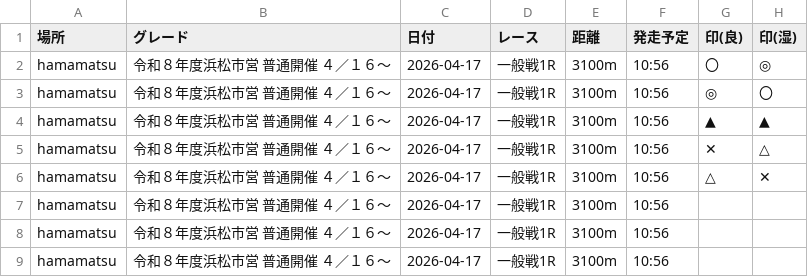
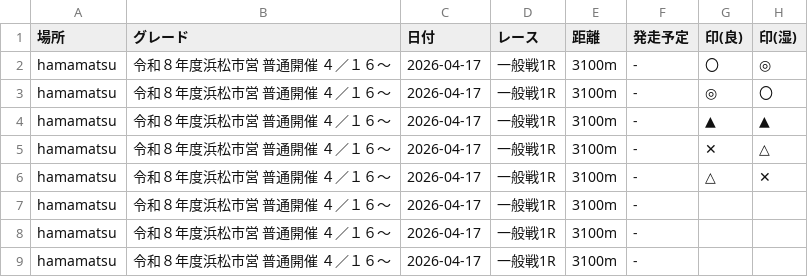
Before and after one commit to KomedawraOmusubi/autorace-ai_ticket, a CSV file: data/race_data_hamamatsu_03R.csv, drawn as a sheet; only a part is shown; the diff names each change by its address in the sheet, - before the commit and + after, or states it on an @@ line.

```diff
--- a/data/race_data_hamamatsu_03R.csv
+++ b/data/race_data_hamamatsu_03R.csv
-F2:F9 (発走予定): 10:56
+F2:F9 (発走予定): -
```
Also changed, not shown: data/race_data_iizuka_03R.csv.
